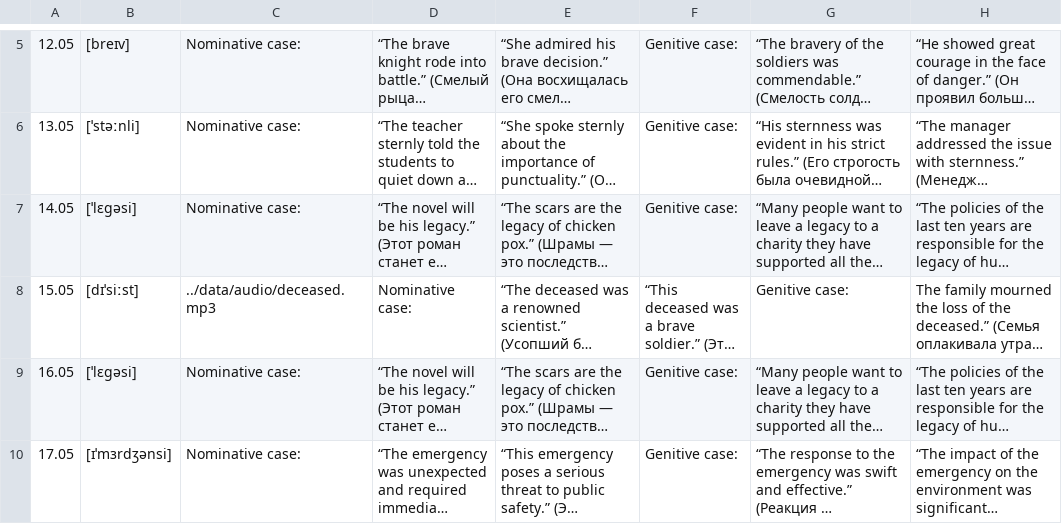
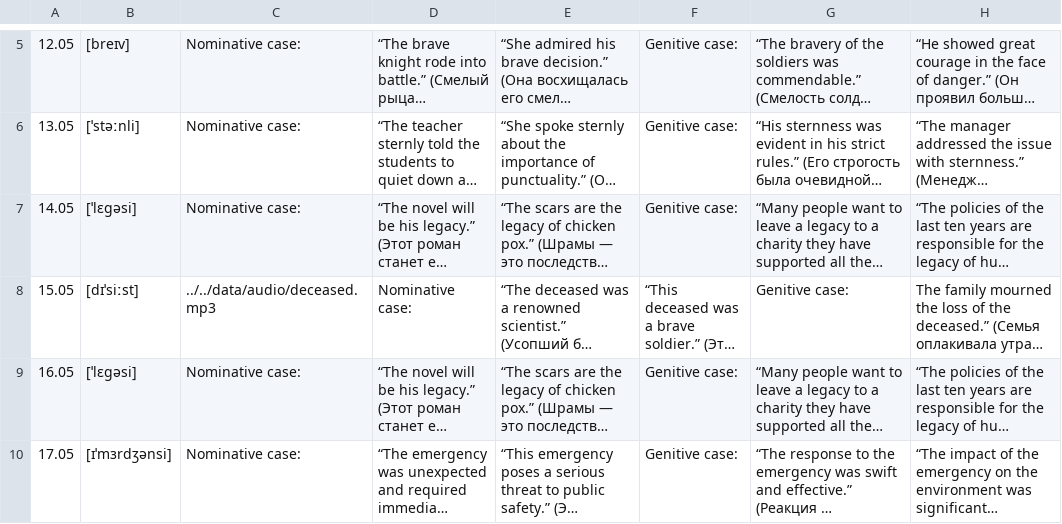
Before and after one commit to modimen/calendar, a CSV file: gram.csv, drawn as a sheet; only a part is shown, gaps mark what is left out; long unchanged cells end in …; the diff names each change by its address in the sheet, - before the commit and + after, or states it on an @@ line.

Commit message:
Update gram.csv

```diff
--- a/gram.csv
+++ b/gram.csv
-C8: ../data/audio/deceased.mp3
+C8: ../../data/audio/deceased.mp3
```
